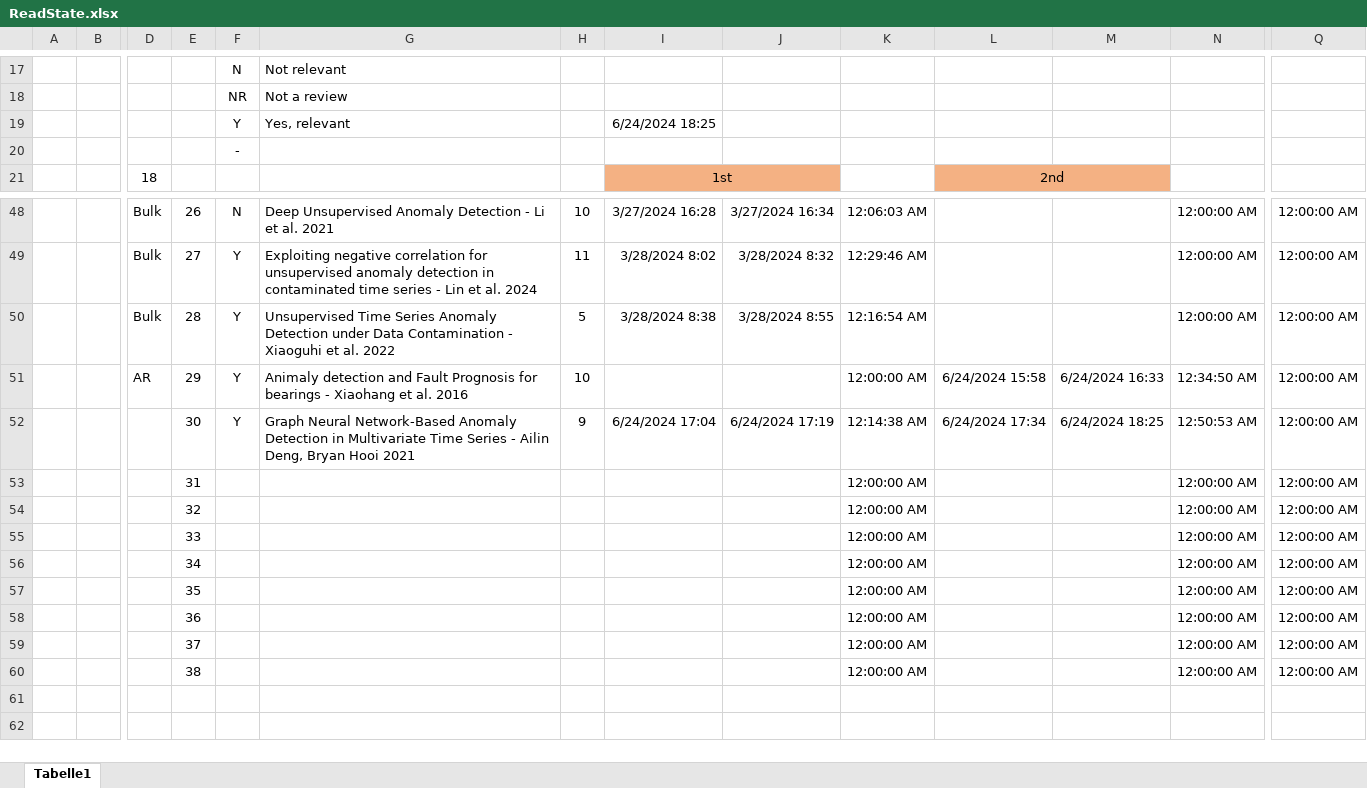
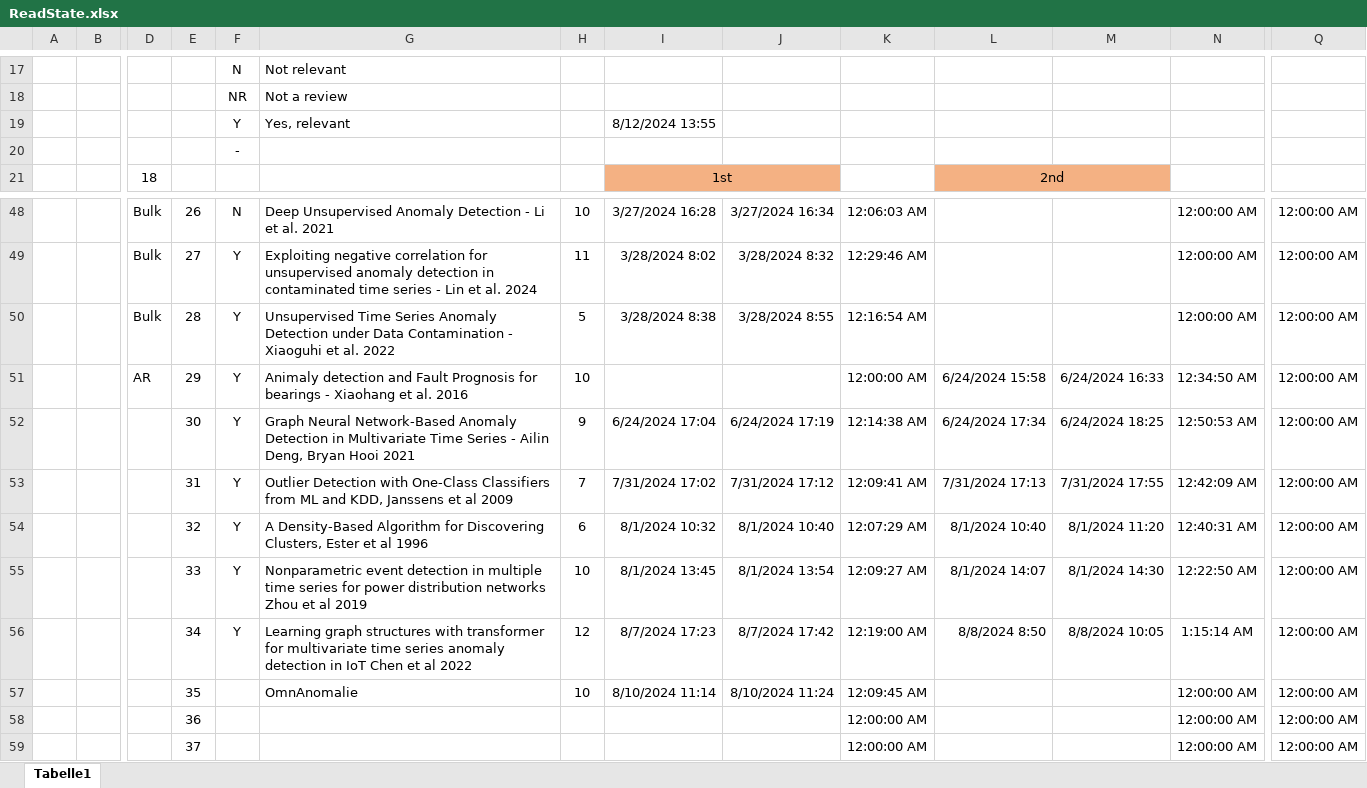
Before and after one commit to Mathieu-Giamberini/Anomalies_detection-literature_review, an Excel workbook: ReadState.xlsx, sheet Tabelle1, drawn as a sheet; only a part is shown, gaps mark what is left out; the shorter side is filled out with more unchanged rows; values as stored, in another font and other column widths than the file's, no borders; charts and pictures not drawn; removed rows and columns are numbered as before the commit, all else as after; rows hold the shown columns only; the diff names each change by its address in the sheet, - before the commit and + after, or states it on an @@ line.

```diff
--- a/ReadState.xlsx (sheet Tabelle1)
+++ b/ReadState.xlsx (sheet Tabelle1)
-I19: 6/24/2024 18:25
+I19: 8/12/2024 13:55
-row 53:  |  |  | 31 |  |  |  |  |  | 12:00:00 AM |  |  | 12:00:00 AM | 12:00:00 AM
-row 54:  |  |  | 32 |  |  |  |  |  | 12:00:00 AM |  |  | 12:00:00 AM | 12:00:00 AM
-row 55:  |  |  | 33 |  |  |  |  |  | 12:00:00 AM |  |  | 12:00:00 AM | 12:00:00 AM
-row 56:  |  |  | 34 |  |  |  |  |  | 12:00:00 AM |  |  | 12:00:00 AM | 12:00:00 AM
-row 57:  |  |  | 35 |  |  |  |  |  | 12:00:00 AM |  |  | 12:00:00 AM | 12:00:00 AM
+row 53:  |  |  | 31 | Y | Outlier Detection with One-Class Classifiers from ML and KDD, Janssens et al 2009 | 7 | 7/31/2024 17:02 | 7/31/2024 17:12 | 12:09:41 AM | 7/31/2024 17:13 | 7/31/2024 17:55 | 12:42:09 AM | 12:00:00 AM
+row 54:  |  |  | 32 | Y | A Density-Based Algorithm for Discovering Clusters, Ester et al 1996 | 6 | 8/1/2024 10:32 | 8/1/2024 10:40 | 12:07:29 AM | 8/1/2024 10:40 | 8/1/2024 11:20 | 12:40:31 AM | 12:00:00 AM
+row 55:  |  |  | 33 | Y | Nonparametric event detection in multiple time series for power distribution networks Zhou et al 2019 | 10 | 8/1/2024 13:45 | 8/1/2024 13:54 | 12:09:27 AM | 8/1/2024 14:07 | 8/1/2024 14:30 | 12:22:50 AM | 12:00:00 AM
+row 56:  |  |  | 34 | Y | Learning graph structures with transformer for multivariate time series anomaly detection in IoT Chen et al 2022 | 12 | 8/7/2024 17:23 | 8/7/2024 17:42 | 12:19:00 AM | 8/8/2024 8:50 | 8/8/2024 10:05 | 1:15:14 AM | 12:00:00 AM
+row 57:  |  |  | 35 |  | OmnAnomalie | 10 | 8/10/2024 11:14 | 8/10/2024 11:24 | 12:09:45 AM |  |  | 12:00:00 AM | 12:00:00 AM
```
Also changed, not shown: charts or pictures, 3_Categorisation/Categorie-Methode liste.xlsx.
